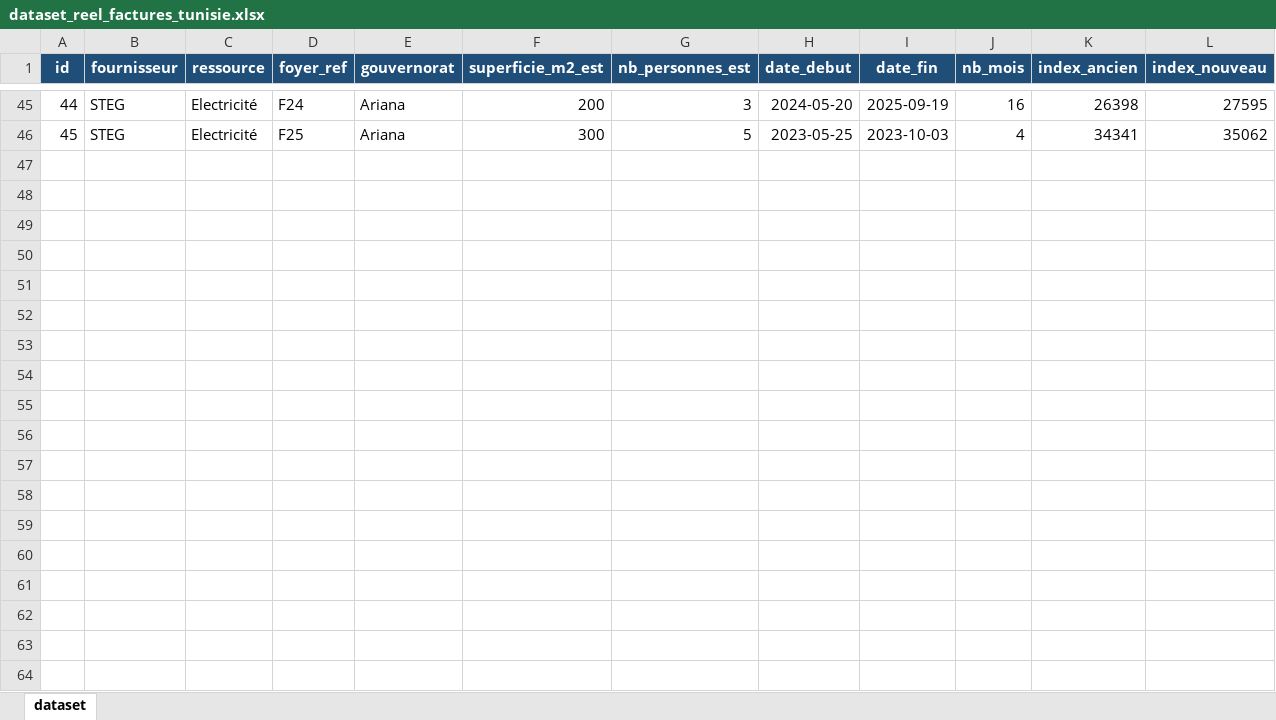
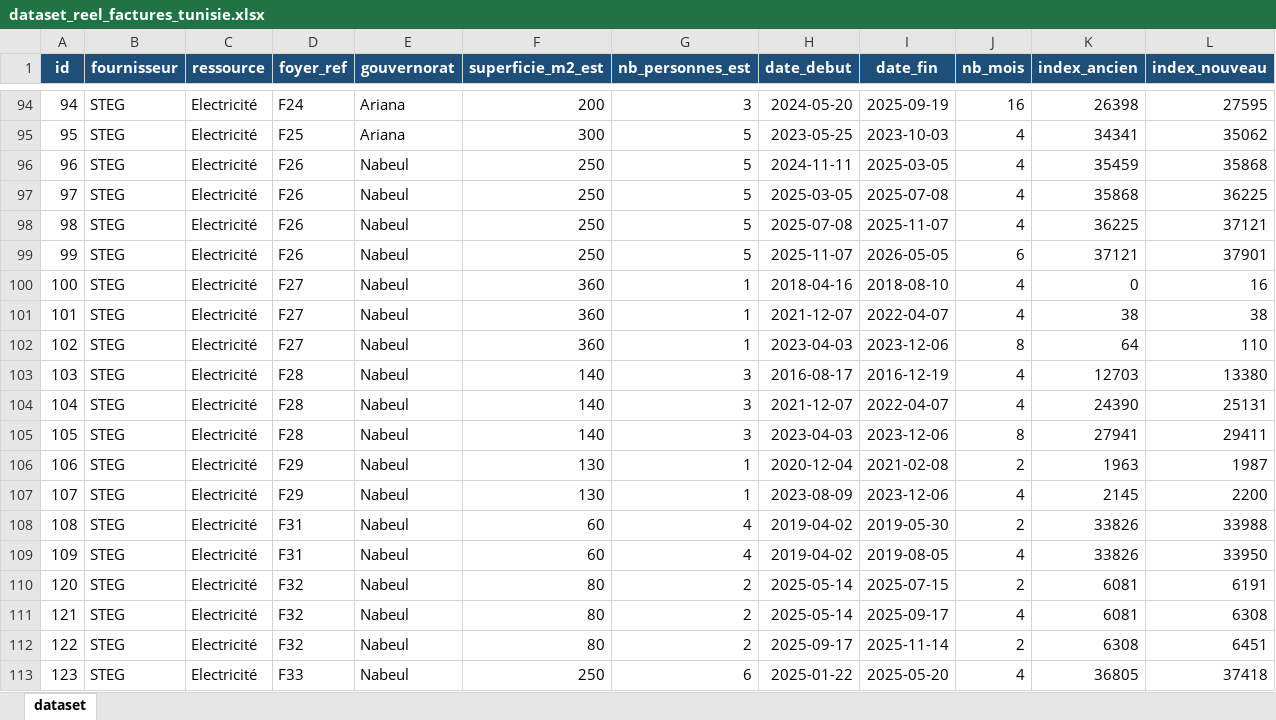
Before and after one commit to bochratouzri-sy/Pj_PY, an Excel workbook: dataset_reel_factures_tunisie.xlsx, sheet dataset, drawn as a sheet; only a part is shown, gaps mark what is left out; values as stored, in another font and other column widths than the file's, no borders; rows hold the shown columns only; the diff covers the shown part only; the diff names each change by its address in the sheet, - before the commit and + after, or states it on an @@ line.

Commit message:
ajout du 2 eme version du dataset au format xlsx

```diff
--- a/dataset_reel_factures_tunisie.xlsx (sheet dataset)
+++ b/dataset_reel_factures_tunisie.xlsx (sheet dataset)
@@ column A (id) renumbered between rows 70 and 95 @@
+row 96: 96 | STEG | Electricité | F26 | Nabeul | 250 | 5 | 2024-11-11 | 2025-03-05 | 4 | 35459 | 35868
+row 97: 97 | STEG | Electricité | F26 | Nabeul | 250 | 5 | 2025-03-05 | 2025-07-08 | 4 | 35868 | 36225
+row 98: 98 | STEG | Electricité | F26 | Nabeul | 250 | 5 | 2025-07-08 | 2025-11-07 | 4 | 36225 | 37121
+row 99: 99 | STEG | Electricité | F26 | Nabeul | 250 | 5 | 2025-11-07 | 2026-05-05 | 6 | 37121 | 37901
+row 100: 100 | STEG | Electricité | F27 | Nabeul | 360 | 1 | 2018-04-16 | 2018-08-10 | 4 | 0 | 16
+row 101: 101 | STEG | Electricité | F27 | Nabeul | 360 | 1 | 2021-12-07 | 2022-04-07 | 4 | 38 | 38
+row 102: 102 | STEG | Electricité | F27 | Nabeul | 360 | 1 | 2023-04-03 | 2023-12-06 | 8 | 64 | 110
+row 103: 103 | STEG | Electricité | F28 | Nabeul | 140 | 3 | 2016-08-17 | 2016-12-19 | 4 | 12703 | 13380
+row 104: 104 | STEG | Electricité | F28 | Nabeul | 140 | 3 | 2021-12-07 | 2022-04-07 | 4 | 24390 | 25131
+row 105: 105 | STEG | Electricité | F28 | Nabeul | 140 | 3 | 2023-04-03 | 2023-12-06 | 8 | 27941 | 29411
+row 106: 106 | STEG | Electricité | F29 | Nabeul | 130 | 1 | 2020-12-04 | 2021-02-08 | 2 | 1963 | 1987
+row 107: 107 | STEG | Electricité | F29 | Nabeul | 130 | 1 | 2023-08-09 | 2023-12-06 | 4 | 2145 | 2200
+row 108: 108 | STEG | Electricité | F31 | Nabeul | 60 | 4 | 2019-04-02 | 2019-05-30 | 2 | 33826 | 33988
+row 109: 109 | STEG | Electricité | F31 | Nabeul | 60 | 4 | 2019-04-02 | 2019-08-05 | 4 | 33826 | 33950
+row 110: 120 | STEG | Electricité | F32 | Nabeul | 80 | 2 | 2025-05-14 | 2025-07-15 | 2 | 6081 | 6191
+row 111: 121 | STEG | Electricité | F32 | Nabeul | 80 | 2 | 2025-05-14 | 2025-09-17 | 4 | 6081 | 6308
+row 112: 122 | STEG | Electricité | F32 | Nabeul | 80 | 2 | 2025-09-17 | 2025-11-14 | 2 | 6308 | 6451
+row 113: 123 | STEG | Electricité | F33 | Nabeul | 250 | 6 | 2025-01-22 | 2025-05-20 | 4 | 36805 | 37418
```
Also changed, not shown: 68 added rows elsewhere in this sheet, 1 other file.
